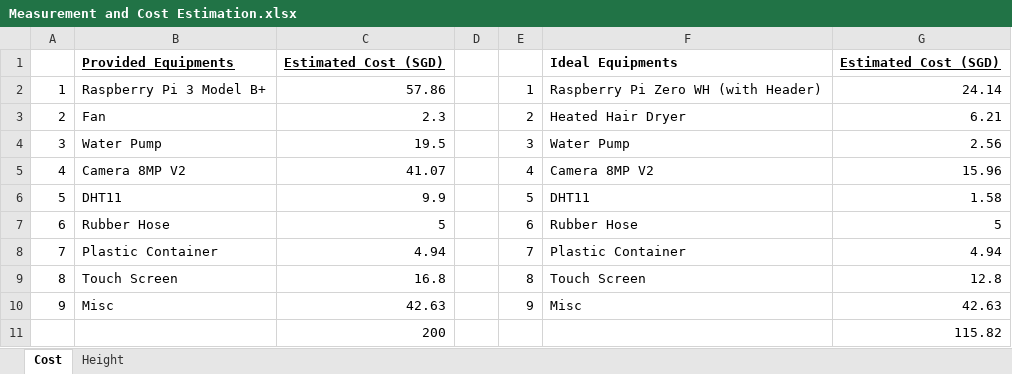
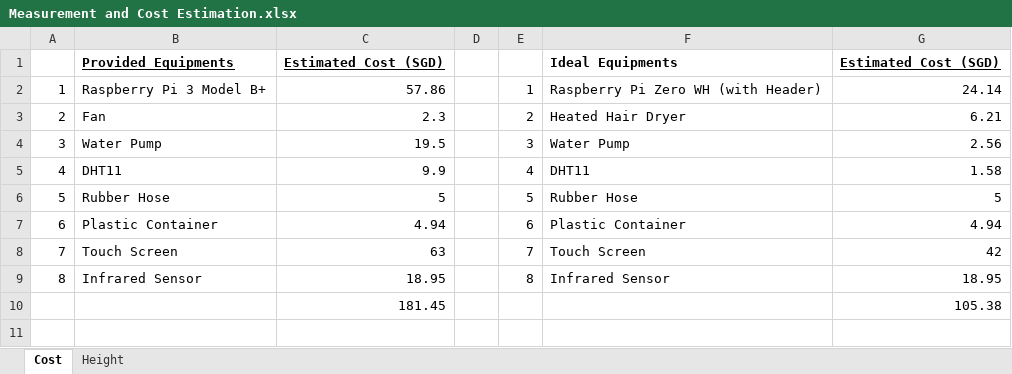
Before and after one commit to clifL/OIPTeam27, an Excel workbook: Documents/Measurement and Cost Estimation.xlsx, sheet Cost, drawn as a sheet; values as stored, in another font and other column widths than the file's, no borders; removed rows and columns are numbered as before the commit, all else as after; the diff names each change by its address in the sheet, - before the commit and + after, or states it on an @@ line.

```diff
--- a/Documents/Measurement and Cost Estimation.xlsx (sheet Cost)
+++ b/Documents/Measurement and Cost Estimation.xlsx (sheet Cost)
-row 5: 4 | Camera 8MP V2 | 41.07 |  | 4 | Camera 8MP V2 | 15.96
@@ column A renumbered between rows 5 and 8 @@
-E5: 5
+E5: 4
-E6: 6
+E6: 5
-E7: 7
+E7: 6
-C8: 16.8
+C8: 63
-E8: 8
+E8: 7
-G8: 12.8
+G8: 42
-row 10: 9 | Misc | 42.63 |  | 9 | Misc | 42.63
-row 11:  |  | 200 |  |  |  | 115.82
+row 9: 8 | Infrared Sensor | 18.95 |  | 8 | Infrared Sensor | 18.95
+row 10:  |  | 181.45 |  |  |  | 105.38
```
Also changed, not shown: 2 other files.
